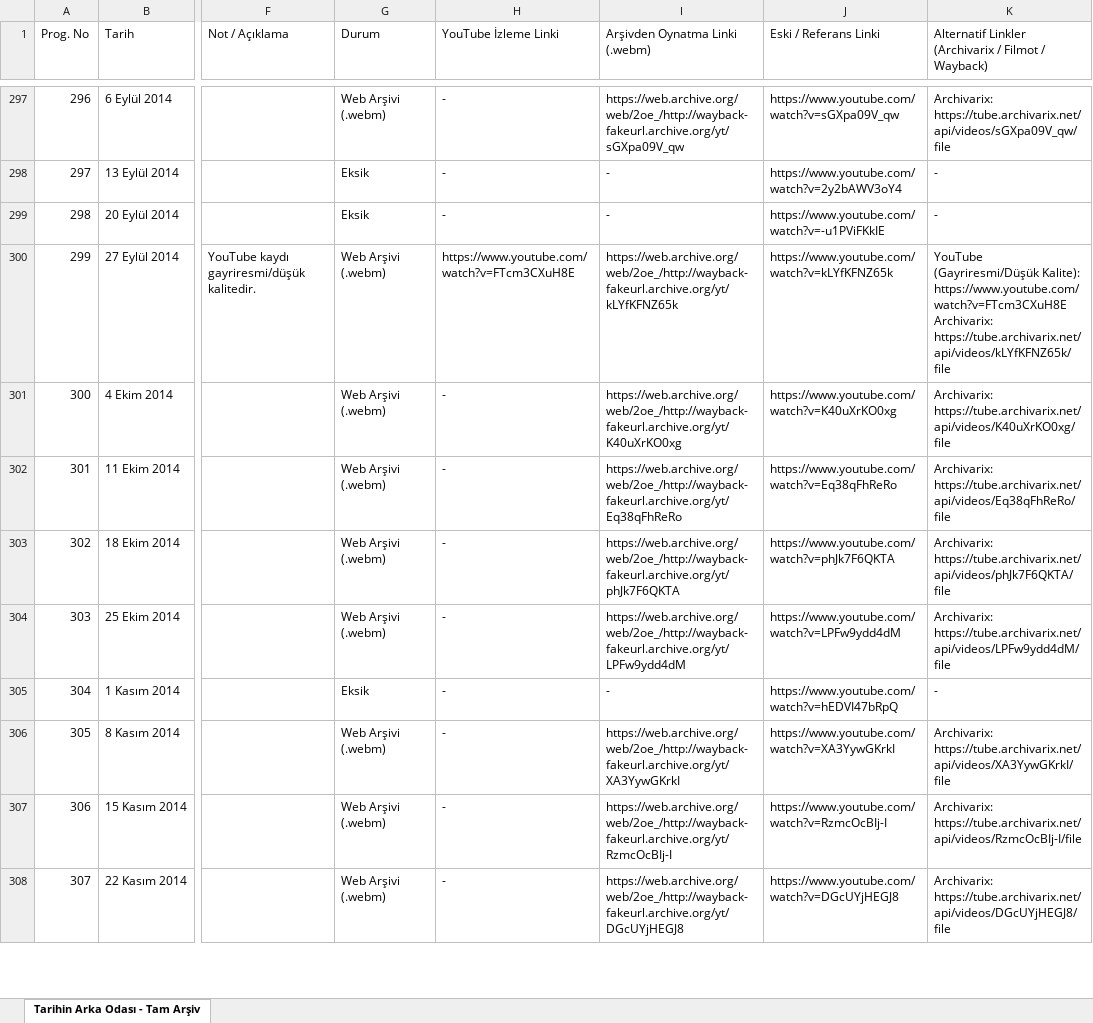
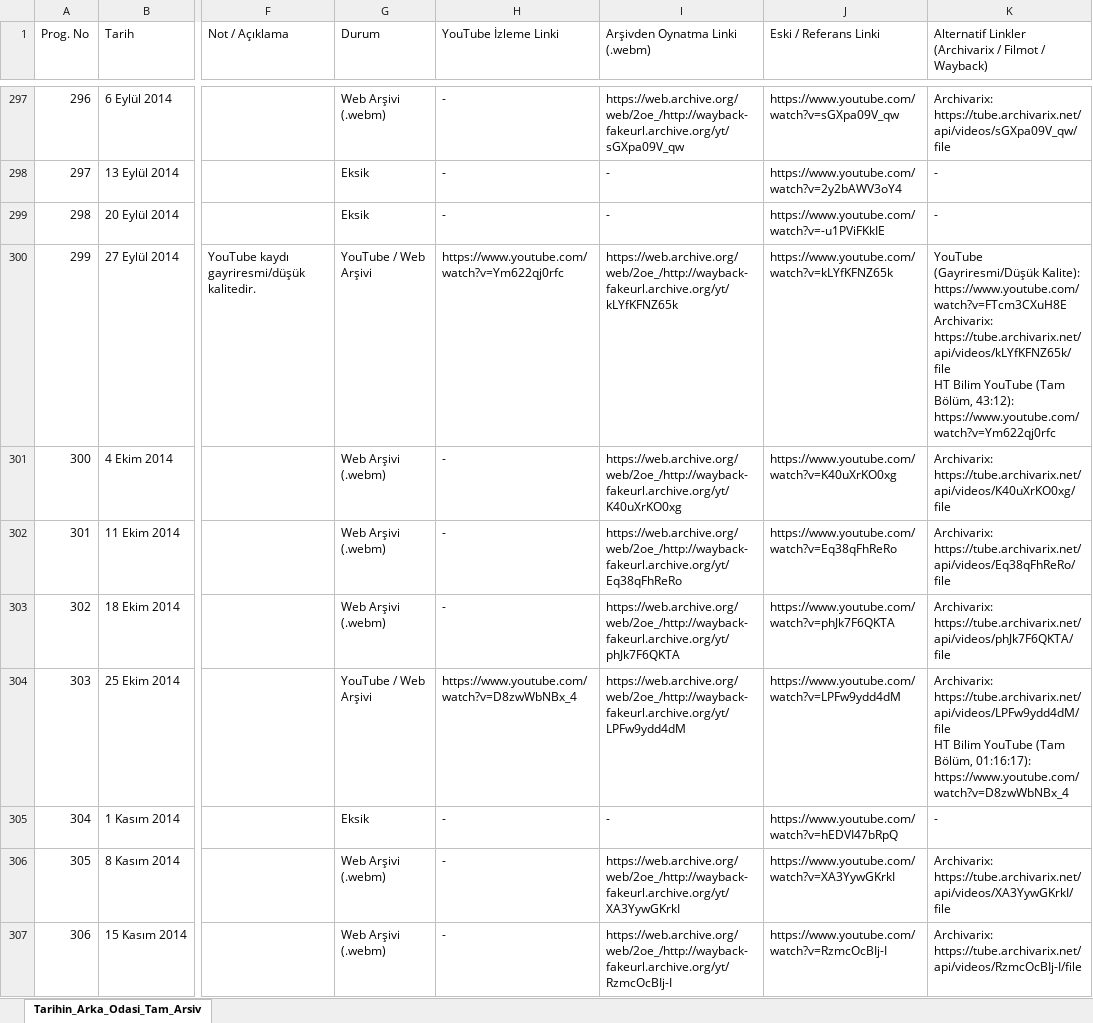
Before and after one commit to haluked/tarihin-arsivi, an Excel workbook: Tarihin_Arka_Odasi_Tam_Arsiv.xlsx, sheet Tarihin_Arka_Odasi_Tam_Arsiv, drawn as a sheet; only a part is shown, gaps mark what is left out; the shorter side is filled out with more unchanged rows; values as stored, in another font and other column widths than the file's, no cell formats; ↵ is a line break in a cell; the diff covers the shown part only; the diff names each change by its address in the sheet, - before the commit and + after, or states it on an @@ line.

Commit message:
feat: Tarihin_Arka_Odasi_Tam_Arsiv.csv ve index.html'e kesfedilen yeni YouTube linkleri ile full alternatifler eklendi

```diff
--- a/Tarihin_Arka_Odasi_Tam_Arsiv.xlsx (sheet Tarihin_Arka_Odasi_Tam_Arsiv)
+++ b/Tarihin_Arka_Odasi_Tam_Arsiv.xlsx (sheet Tarihin_Arka_Odasi_Tam_Arsiv)
-sheet tab: Tarihin Arka Odası - Tam Arşiv
+sheet tab: Tarihin_Arka_Odasi_Tam_Arsiv
-G300 (Durum): Web Arşivi (.webm)
+G300 (Durum): YouTube / Web Arşivi
-H300 (YouTube İzleme Linki): https://www.youtube.com/watch?v=FTcm3CXuH8E
+H300 (YouTube İzleme Linki): https://www.youtube.com/watch?v=Ym622qj0rfc
-K300: …Archivarix: https://tube.archivarix.net/api/videos/kLYfKFNZ65k/file
+K300: …Archivarix: https://tube.archivarix.net/api/videos/kLYfKFNZ65k/file ↵ HT Bilim YouTube (Tam Bölüm, 43:12): https://www.youtube.com/watch?v=Ym622qj0rfc
-G304 (Durum): Web Arşivi (.webm)
+G304 (Durum): YouTube / Web Arşivi
-H304 (YouTube İzleme Linki): -
+H304 (YouTube İzleme Linki): https://www.youtube.com/watch?v=D8zwWbNBx_4
-K304: Archivarix: https://tube.archivarix.net/api/videos/LPFw9ydd4dM/file
+K304: Archivarix: https://tube.archivarix.net/api/videos/LPFw9ydd4dM/file ↵ HT Bilim YouTube (Tam Bölüm, 01:16:17): https://www.youtube.com/watch?v=D8zwWbNBx_4
```
Also changed, not shown: 73 edited cells elsewhere in this sheet, cell formats, 4 other files.
